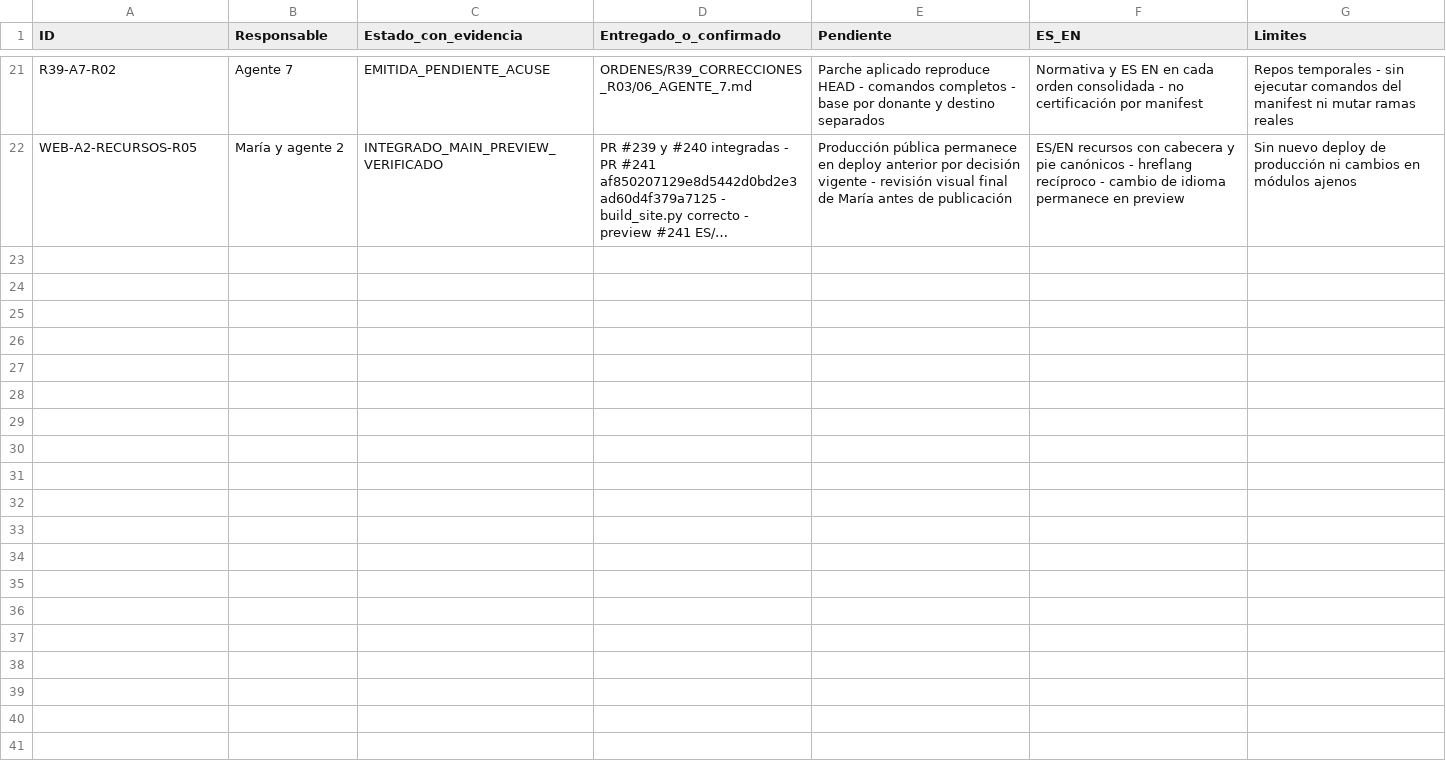
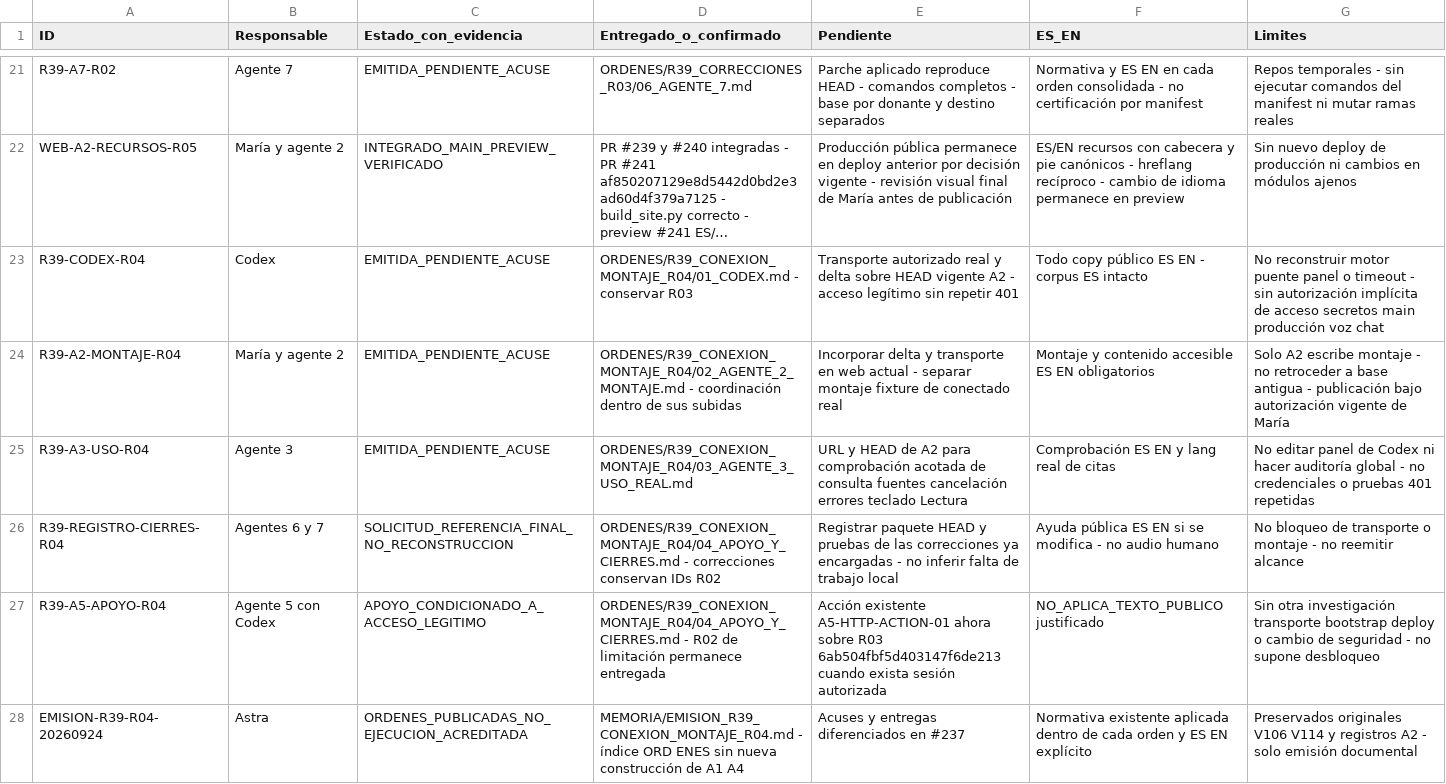
Before and after one commit to mruizwow-bit/irisgreen, a CSV file: COORDINACION_IRIS_GREEN/CONTROL/ESTADO_TRABAJOS.csv, drawn as a sheet; only a part is shown, gaps mark what is left out; long unchanged cells end in …; the diff names each change by its address in the sheet, - before the commit and + after, or states it on an @@ line.

Commit message:
docs: append R04 execution orders preserving all current A2 and R03 records

```diff
--- a/COORDINACION_IRIS_GREEN/CONTROL/ESTADO_TRABAJOS.csv
+++ b/COORDINACION_IRIS_GREEN/CONTROL/ESTADO_TRABAJOS.csv
+row 23: R39-CODEX-R04 | Codex | EMITIDA_PENDIENTE_ACUSE | ORDENES/R39_CONEXION_MONTAJE_R04/01_CODEX.md - conservar R03 | Transporte autorizado real y delta sobre HEAD vigente A2 - acceso legítimo sin repetir 401 | Todo copy público ES EN - corpus ES intacto | No reconstruir motor puente panel o timeout - sin autorización implícita de acceso secretos main producción voz chat
+row 24: R39-A2-MONTAJE-R04 | María y agente 2 | EMITIDA_PENDIENTE_ACUSE | ORDENES/R39_CONEXION_MONTAJE_R04/02_AGENTE_2_MONTAJE.md - coordinación dentro de sus subidas | Incorporar delta y transporte en web actual - separar montaje fixture de conectado real | Montaje y contenido accesible ES EN obligatorios | Solo A2 escribe montaje - no retroceder a base antigua - publicación bajo autorización vigente de María
+row 25: R39-A3-USO-R04 | Agente 3 | EMITIDA_PENDIENTE_ACUSE | ORDENES/R39_CONEXION_MONTAJE_R04/03_AGENTE_3_USO_REAL.md | URL y HEAD de A2 para comprobación acotada de consulta fuentes cancelación errores teclado Lectura | Comprobación ES EN y lang real de citas | No editar panel de Codex ni hacer auditoría global - no credenciales o pruebas 401 repetidas
+row 26: R39-REGISTRO-CIERRES-R04 | Agentes 6 y 7 | SOLICITUD_REFERENCIA_FINAL_NO_RECONSTRUCCION | ORDENES/R39_CONEXION_MONTAJE_R04/04_APOYO_Y_CIERRES.md - correcciones conservan IDs R02 | Registrar paquete HEAD y pruebas de las correcciones ya encargadas - no inferir falta de trabajo local | Ayuda pública ES EN si se modifica - no audio humano | No bloqueo de transporte o montaje - no reemitir alcance
+row 27: R39-A5-APOYO-R04 | Agente 5 con Codex | APOYO_CONDICIONADO_A_ACCESO_LEGITIMO | ORDENES/R39_CONEXION_MONTAJE_R04/04_APOYO_Y_CIERRES.md - R02 de limitación permanece entregada | Acción existente A5-HTTP-ACTION-01 ahora sobre R03 6ab504fbf5d403147f6de213 cuando exista sesión autorizada | NO_APLICA_TEXTO_PUBLICO justificado | Sin otra investigación transporte bootstrap deploy o cambio de seguridad - no supone desbloqueo
+row 28: EMISION-R39-R04-20260924 | Astra | ORDENES_PUBLICADAS_NO_EJECUCION_ACREDITADA | MEMORIA/EMISION_R39_CONEXION_MONTAJE_R04.md - índice ORD ENES sin nueva construcción de A1 A4 | Acuses y entregas diferenciados en #237 | Normativa existente aplicada dentro de cada orden y ES EN explícito | Preservados originales V106 V114 y registros A2 - solo emisión documental
```
